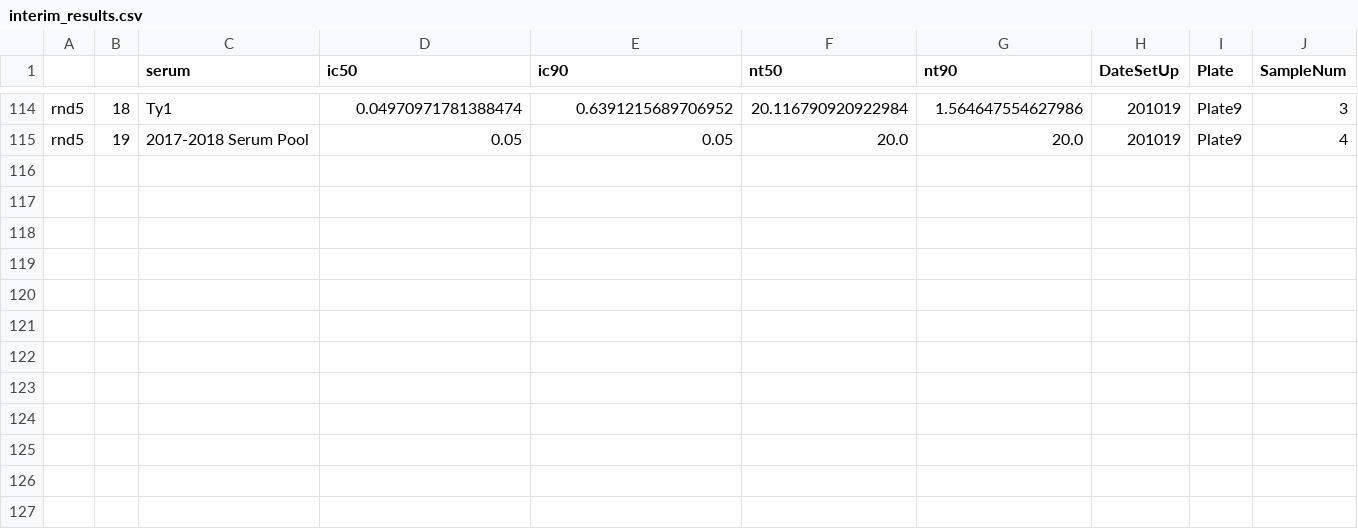
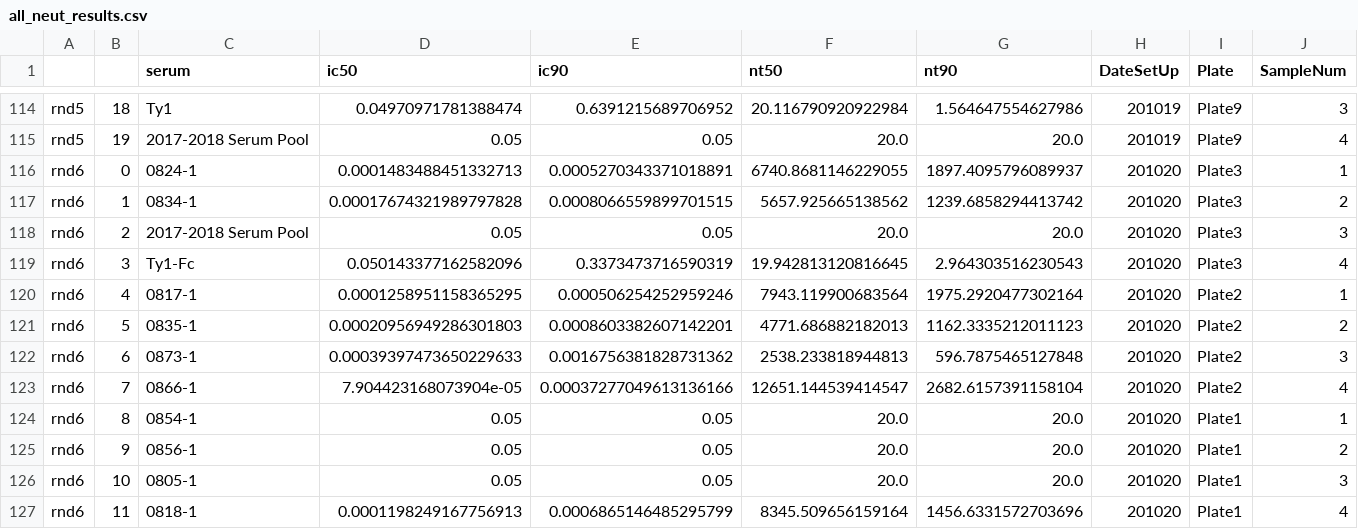
Before and after one commit to jbloomlab/RBD_nanoparticle_vaccine, a CSV file: all_neut_results.csv (was interim_results.csv), drawn as a sheet; only a part is shown, gaps mark what is left out; the diff names each change by its address in the sheet, - before the commit and + after, or states it on an @@ line.

Commit message:
all mouse neut data. cleaned.

```diff
--- a/interim_results.csv
+++ b/all_neut_results.csv
+row 116: rnd6 | 0 | 0824-1 | 0.0001483488451332713 | 0.0005270343371018891 | 6740.8681146229055 | 1897.4095796089937 | 201020 | Plate3 | 1
+row 117: rnd6 | 1 | 0834-1 | 0.00017674321989797828 | 0.0008066559899701515 | 5657.925665138562 | 1239.6858294413742 | 201020 | Plate3 | 2
+row 118: rnd6 | 2 | 2017-2018 Serum Pool | 0.05 | 0.05 | 20.0 | 20.0 | 201020 | Plate3 | 3
+row 119: rnd6 | 3 | Ty1-Fc | 0.050143377162582096 | 0.3373473716590319 | 19.942813120816645 | 2.964303516230543 | 201020 | Plate3 | 4
+row 120: rnd6 | 4 | 0817-1 | 0.0001258951158365295 | 0.000506254252959246 | 7943.119900683564 | 1975.2920477302164 | 201020 | Plate2 | 1
+row 121: rnd6 | 5 | 0835-1 | 0.00020956949286301803 | 0.0008603382607142201 | 4771.686882182013 | 1162.3335212011123 | 201020 | Plate2 | 2
+row 122: rnd6 | 6 | 0873-1 | 0.00039397473650229633 | 0.0016756381828731362 | 2538.233818944813 | 596.7875465127848 | 201020 | Plate2 | 3
+row 123: rnd6 | 7 | 0866-1 | 7.904423168073904e-05 | 0.00037277049613136166 | 12651.144539414547 | 2682.6157391158104 | 201020 | Plate2 | 4
+row 124: rnd6 | 8 | 0854-1 | 0.05 | 0.05 | 20.0 | 20.0 | 201020 | Plate1 | 1
+row 125: rnd6 | 9 | 0856-1 | 0.05 | 0.05 | 20.0 | 20.0 | 201020 | Plate1 | 2
+row 126: rnd6 | 10 | 0805-1 | 0.05 | 0.05 | 20.0 | 20.0 | 201020 | Plate1 | 3
+row 127: rnd6 | 11 | 0818-1 | 0.0001198249167756913 | 0.0006865146485295799 | 8345.509656159164 | 1456.6331572703696 | 201020 | Plate1 | 4
```
Also changed, not shown: 6 other files.
